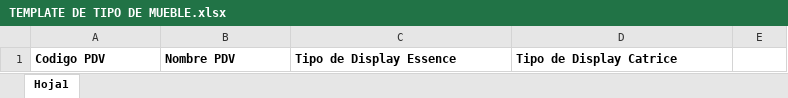
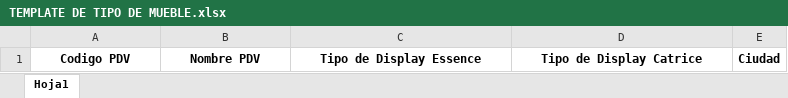
Before and after one commit to FernandaJB/sellout1, an Excel workbook: frontend/sellout/public/TEMPLATE DE TIPO DE MUEBLE.xlsx, sheet Hoja1, drawn as a sheet; values as stored, in another font and other column widths than the file's, no borders; the diff names each change by its address in the sheet, - before the commit and + after, or states it on an @@ line.

```diff
--- a/frontend/sellout/public/TEMPLATE DE TIPO DE MUEBLE.xlsx (sheet Hoja1)
+++ b/frontend/sellout/public/TEMPLATE DE TIPO DE MUEBLE.xlsx (sheet Hoja1)
-A1:D1 alignment: left
+A1:D1 alignment: center
-E1: (empty)
+E1: Ciudad
```
Also changed, not shown: frontend/sellout/public/TEMPLATE VENTAS FYBECA.xlsx, 54 other files.
